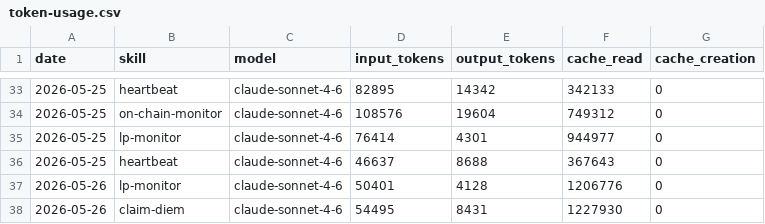
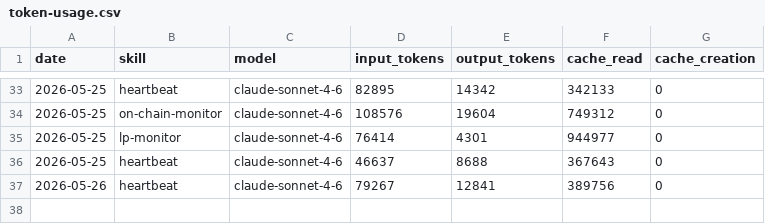
Before and after one commit to antfleet-ops/agent-autonomopoly, a CSV file: memory/token-usage.csv, drawn as a sheet; only a part is shown, gaps mark what is left out.

Commit message:
chore(heartbeat): auto-commit 2026-05-26

```diff
--- a/memory/token-usage.csv
+++ b/memory/token-usage.csv
@@ -36,3 +36,2 @@ date,skill,model,input_tokens,output_tokens,cache_read,cache_creation
 2026-05-25,heartbeat,claude-sonnet-4-6,46637,8688,367643,0
-2026-05-26,lp-monitor,claude-sonnet-4-6,50401,4128,1206776,0
-2026-05-26,claim-diem,claude-sonnet-4-6,54495,8431,1227930,0
+2026-05-26,heartbeat,claude-sonnet-4-6,79267,12841,389756,0
```
Also changed, not shown: 4 other files.
